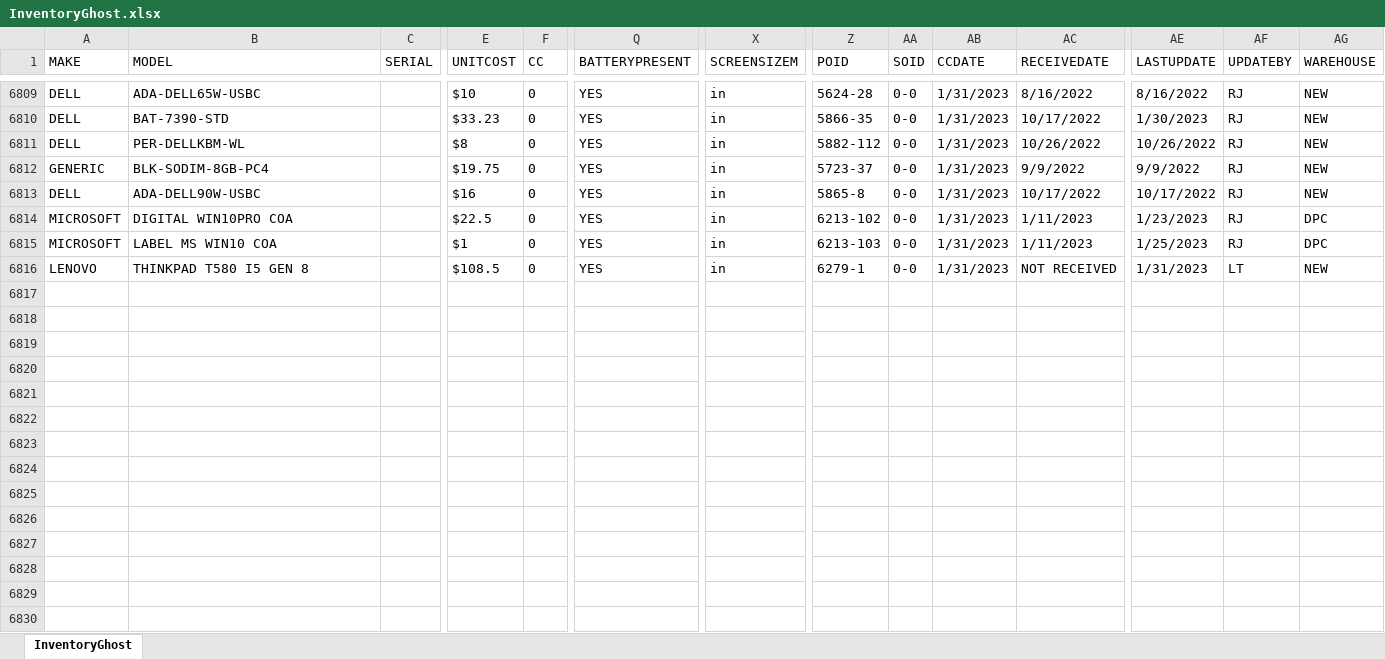
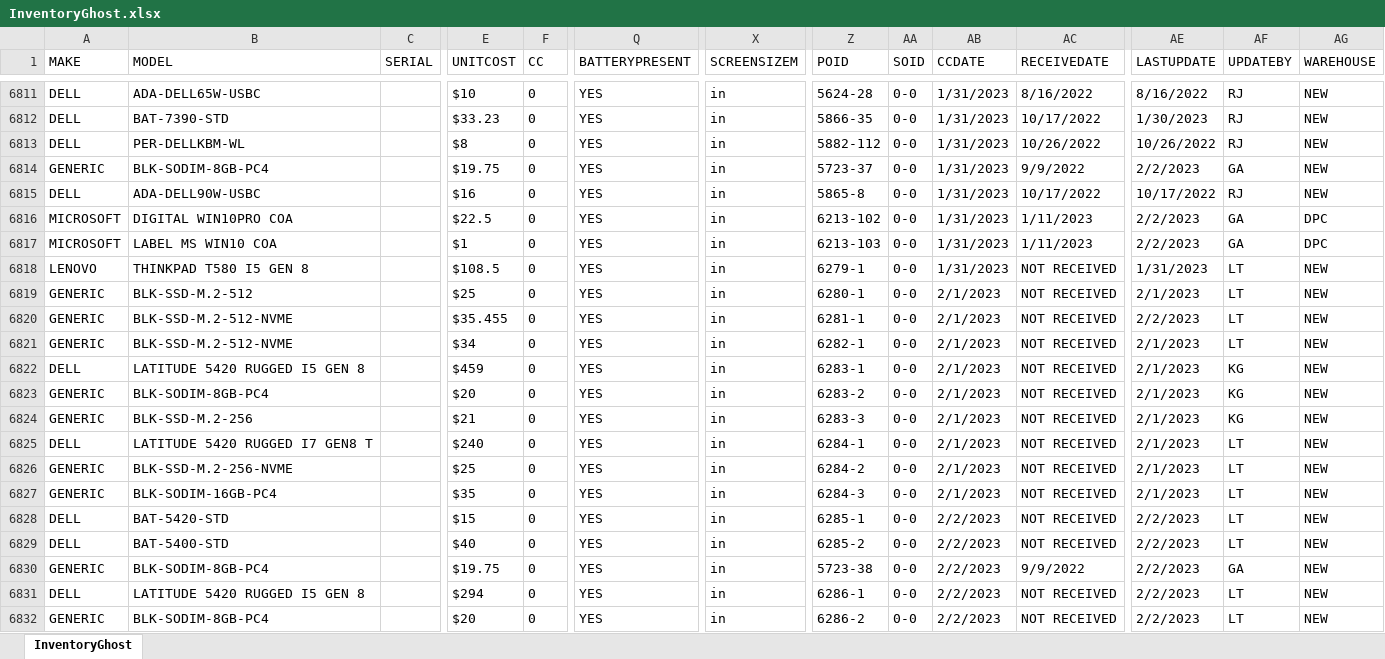
Before and after one commit to Mediocre-Software/Ghostwriter, an Excel workbook: InventoryGhost.xlsx, sheet InventoryGhost, drawn as a sheet; only a part is shown, gaps mark what is left out; values as stored, in another font and other column widths than the file's, no borders; addresses are those after the commit; rows hold the shown columns only; the diff covers the shown part only; the diff names each change by its address in the sheet, - before the commit and + after, or states it on an @@ line.

Commit message:
Add files via upload

```diff
--- a/InventoryGhost.xlsx (sheet InventoryGhost)
+++ b/InventoryGhost.xlsx (sheet InventoryGhost)
-AE6814 (LASTUPDATE): 9/9/2022
+AE6814 (LASTUPDATE): 2/2/2023
-AF6814 (UPDATEBY): RJ
+AF6814 (UPDATEBY): GA
-AE6816 (LASTUPDATE): 1/23/2023
+AE6816 (LASTUPDATE): 2/2/2023
-AF6816:AF6817 (UPDATEBY): RJ
+AF6816:AF6817 (UPDATEBY): GA
-AE6817 (LASTUPDATE): 1/25/2023
+AE6817 (LASTUPDATE): 2/2/2023
+row 6819: GENERIC | BLK-SSD-M.2-512 |  | $25 | 0 | YES | in | 6280-1 | 0-0 | 2/1/2023 | NOT RECEIVED | 2/1/2023 | LT | NEW
+row 6820: GENERIC | BLK-SSD-M.2-512-NVME |  | $35.455 | 0 | YES | in | 6281-1 | 0-0 | 2/1/2023 | NOT RECEIVED | 2/2/2023 | LT | NEW
+row 6821: GENERIC | BLK-SSD-M.2-512-NVME |  | $34 | 0 | YES | in | 6282-1 | 0-0 | 2/1/2023 | NOT RECEIVED | 2/1/2023 | LT | NEW
+row 6822: DELL | LATITUDE 5420 RUGGED I5 GEN 8 |  | $459 | 0 | YES | in | 6283-1 | 0-0 | 2/1/2023 | NOT RECEIVED | 2/1/2023 | KG | NEW
+row 6823: GENERIC | BLK-SODIM-8GB-PC4 |  | $20 | 0 | YES | in | 6283-2 | 0-0 | 2/1/2023 | NOT RECEIVED | 2/1/2023 | KG | NEW
+row 6824: GENERIC | BLK-SSD-M.2-256 |  | $21 | 0 | YES | in | 6283-3 | 0-0 | 2/1/2023 | NOT RECEIVED | 2/1/2023 | KG | NEW
+row 6825: DELL | LATITUDE 5420 RUGGED I7 GEN8 T |  | $240 | 0 | YES | in | 6284-1 | 0-0 | 2/1/2023 | NOT RECEIVED | 2/1/2023 | LT | NEW
+row 6826: GENERIC | BLK-SSD-M.2-256-NVME |  | $25 | 0 | YES | in | 6284-2 | 0-0 | 2/1/2023 | NOT RECEIVED | 2/1/2023 | LT | NEW
+row 6827: GENERIC | BLK-SODIM-16GB-PC4 |  | $35 | 0 | YES | in | 6284-3 | 0-0 | 2/1/2023 | NOT RECEIVED | 2/1/2023 | LT | NEW
+row 6828: DELL | BAT-5420-STD |  | $15 | 0 | YES | in | 6285-1 | 0-0 | 2/2/2023 | NOT RECEIVED | 2/2/2023 | LT | NEW
+row 6829: DELL | BAT-5400-STD |  | $40 | 0 | YES | in | 6285-2 | 0-0 | 2/2/2023 | NOT RECEIVED | 2/2/2023 | LT | NEW
+row 6830: GENERIC | BLK-SODIM-8GB-PC4 |  | $19.75 | 0 | YES | in | 5723-38 | 0-0 | 2/2/2023 | 9/9/2022 | 2/2/2023 | GA | NEW
+row 6831: DELL | LATITUDE 5420 RUGGED I5 GEN 8 |  | $294 | 0 | YES | in | 6286-1 | 0-0 | 2/2/2023 | NOT RECEIVED | 2/2/2023 | LT | NEW
+row 6832: GENERIC | BLK-SODIM-8GB-PC4 |  | $20 | 0 | YES | in | 6286-2 | 0-0 | 2/2/2023 | NOT RECEIVED | 2/2/2023 | LT | NEW
```
Also changed, not shown: 13 added rows, 1 removed row and 1188 edited cells elsewhere in this sheet.
